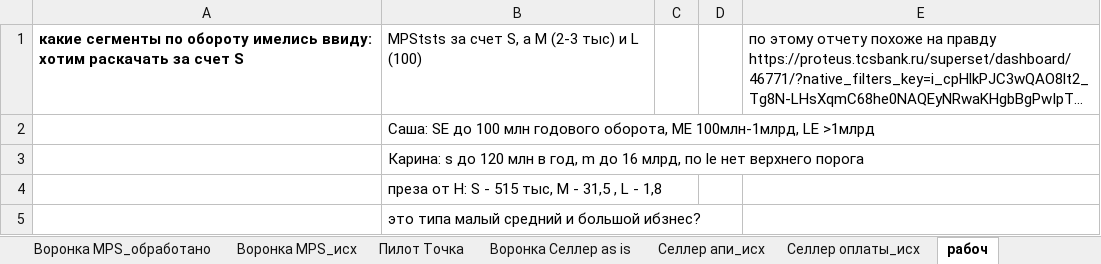
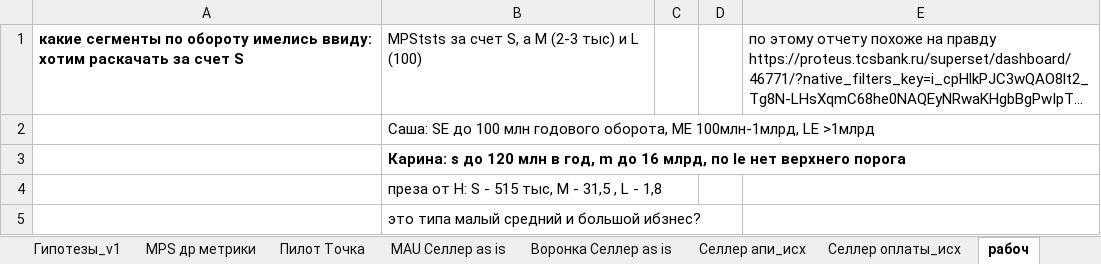
Before and after one commit to julbalabaeva/t-seller-product-julia, an Excel workbook: ! Воронка продаж MPstats - разные флоу.xlsx, sheet рабоч, drawn as a sheet; only a part is shown; long unchanged cells end in …; values as stored, in another font and other column widths than the file's, no borders; the diff names each change by its address in the sheet, - before the commit and + after, or states it on an @@ line.

```diff
--- a/! Воронка продаж MPstats - разные флоу.xlsx (sheet рабоч)
+++ b/! Воронка продаж MPstats - разные флоу.xlsx (sheet рабоч)
+sheet tab: MAU Селлер as is
-B3 bold: off
+B3 bold: on
```
Also changed, not shown: sheet MPS др метрики, sheet База селлеров, sheet Гипотезы_v1, sheet Воронка Селлер as is, sheet Вопросы, sheet Воронка MPS_обработано, 1 more sheet, other sheet tabs, formulas that keep their value, hidden cells, charts or pictures.
